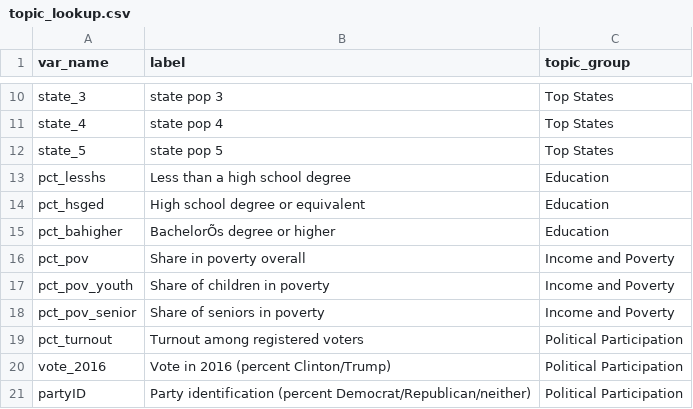
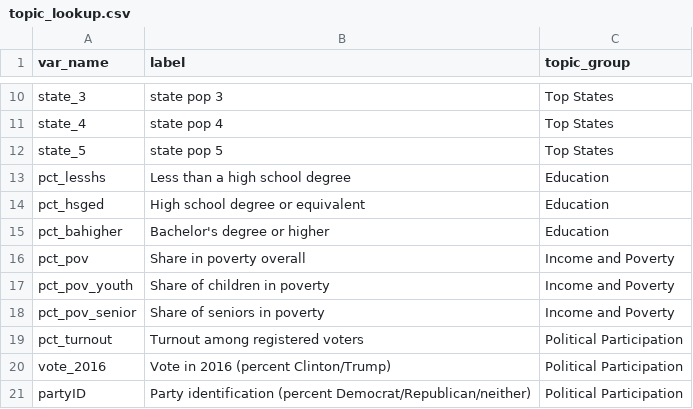
Before and after one commit to AAPIData/raw_data, a CSV file: data_factsheets/topic_lookup.csv, drawn as a sheet; only a part is shown, gaps mark what is left out; the diff names each change by its address in the sheet, - before the commit and + after, or states it on an @@ line.

Commit message:
fixed the label error in education

```diff
--- a/data_factsheets/topic_lookup.csv
+++ b/data_factsheets/topic_lookup.csv
-B15 (label): BachelorÕs degree or higher
+B15 (label): Bachelor's degree or higher
```
